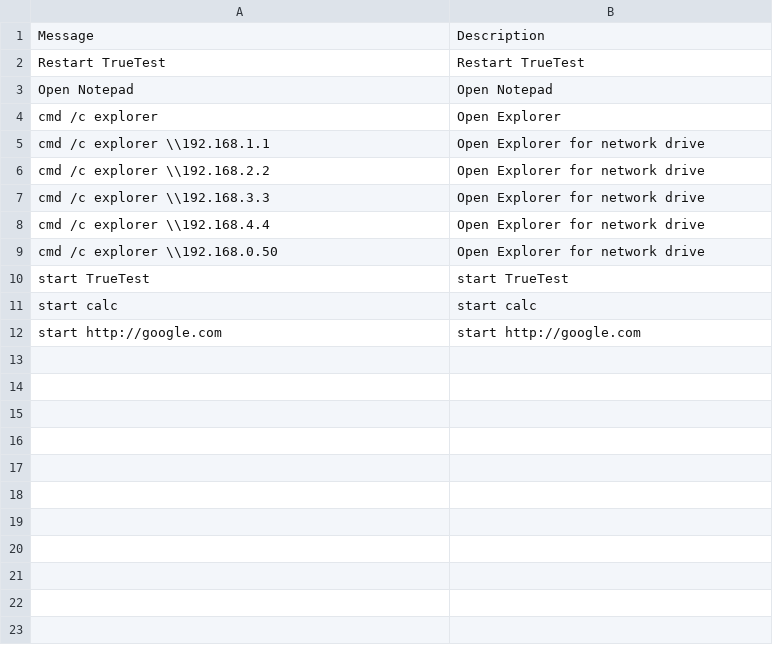
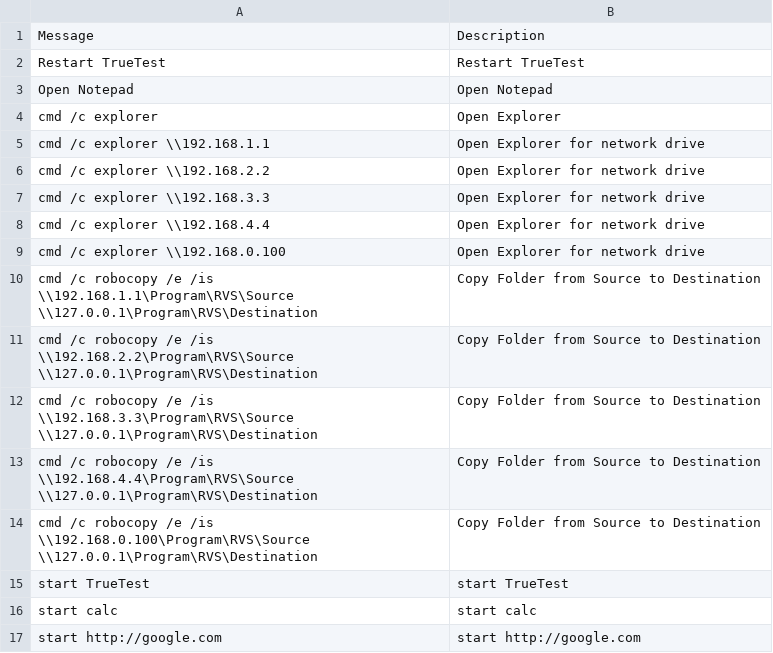
Before and after one commit to chaudohoang/toyprojects, a CSV file: ForRadiant/bin/Debug/TCPClientServer/messagelist.csv, drawn as a sheet.

```diff
--- a/ForRadiant/bin/Debug/TCPClientServer/messagelist.csv
+++ b/ForRadiant/bin/Debug/TCPClientServer/messagelist.csv
@@ -8,3 +8,8 @@ cmd /c explorer \\192.168.3.3,Open Explorer for network drive
 cmd /c explorer \\192.168.4.4,Open Explorer for network drive
-cmd /c explorer \\192.168.0.50,Open Explorer for network drive
+cmd /c explorer \\192.168.0.100,Open Explorer for network drive
+cmd /c robocopy /e /is \\192.168.1.1\Program\RVS\Source \\127.0.0.1\Program\RVS\Destination,Copy Folder from Source to Destination
+cmd /c robocopy /e /is \\192.168.2.2\Program\RVS\Source \\127.0.0.1\Program\RVS\Destination,Copy Folder from Source to Destination
+cmd /c robocopy /e /is \\192.168.3.3\Program\RVS\Source \\127.0.0.1\Program\RVS\Destination,Copy Folder from Source to Destination
+cmd /c robocopy /e /is \\192.168.4.4\Program\RVS\Source \\127.0.0.1\Program\RVS\Destination,Copy Folder from Source to Destination
+cmd /c robocopy /e /is \\192.168.0.100\Program\RVS\Source \\127.0.0.1\Program\RVS\Destination,Copy Folder from Source to Destination
 start TrueTest,start TrueTest
```
Also changed, not shown: 4 other files.
